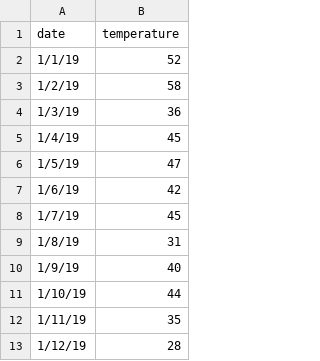
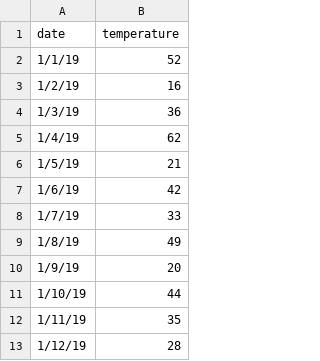
Before and after one commit to NREL/EVI-Pro-Lite, a CSV file: InputData/YearTemps_test.csv, drawn as a sheet; only a part is shown.

```diff
--- a/InputData/YearTemps_test.csv
+++ b/InputData/YearTemps_test.csv
@@ -2,10 +2,10 @@ date,temperature
 1/1/19,52
-1/2/19,58
+1/2/19,16
 1/3/19,36
-1/4/19,45
-1/5/19,47
+1/4/19,62
+1/5/19,21
 1/6/19,42
-1/7/19,45
-1/8/19,31
-1/9/19,40
+1/7/19,33
+1/8/19,49
+1/9/19,20
 1/10/19,44
```
Also changed, not shown: InputData/ShortTemps_test.csv, 1 other file.
